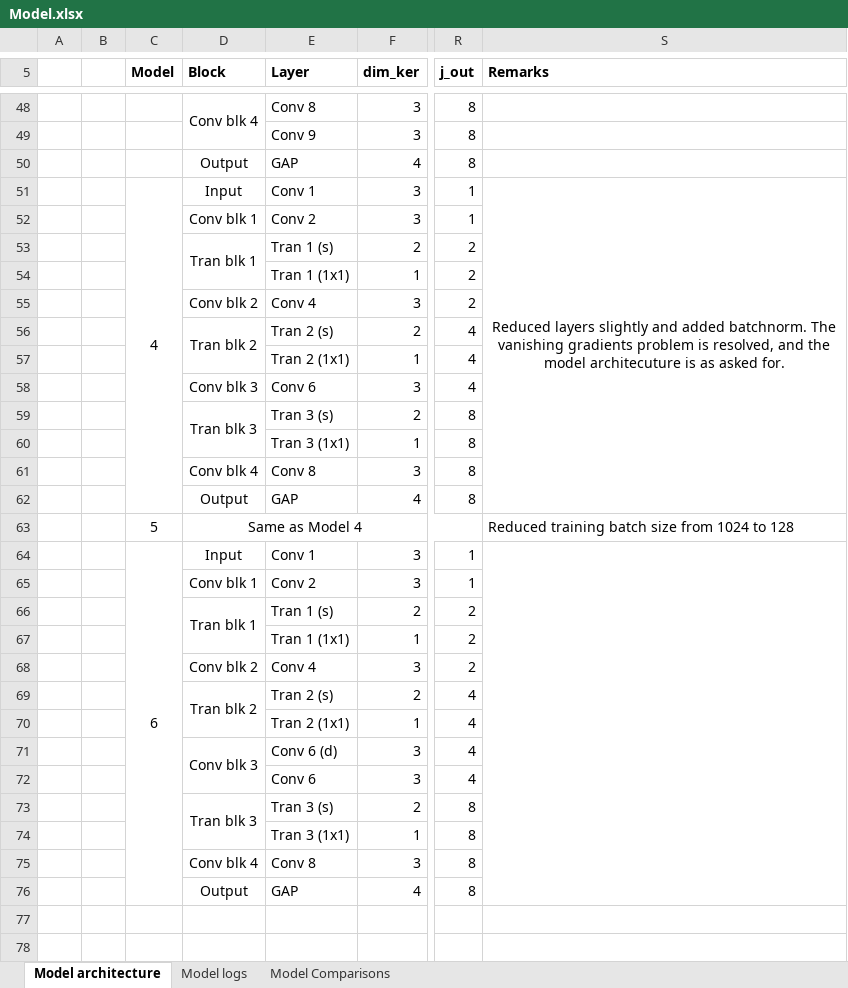
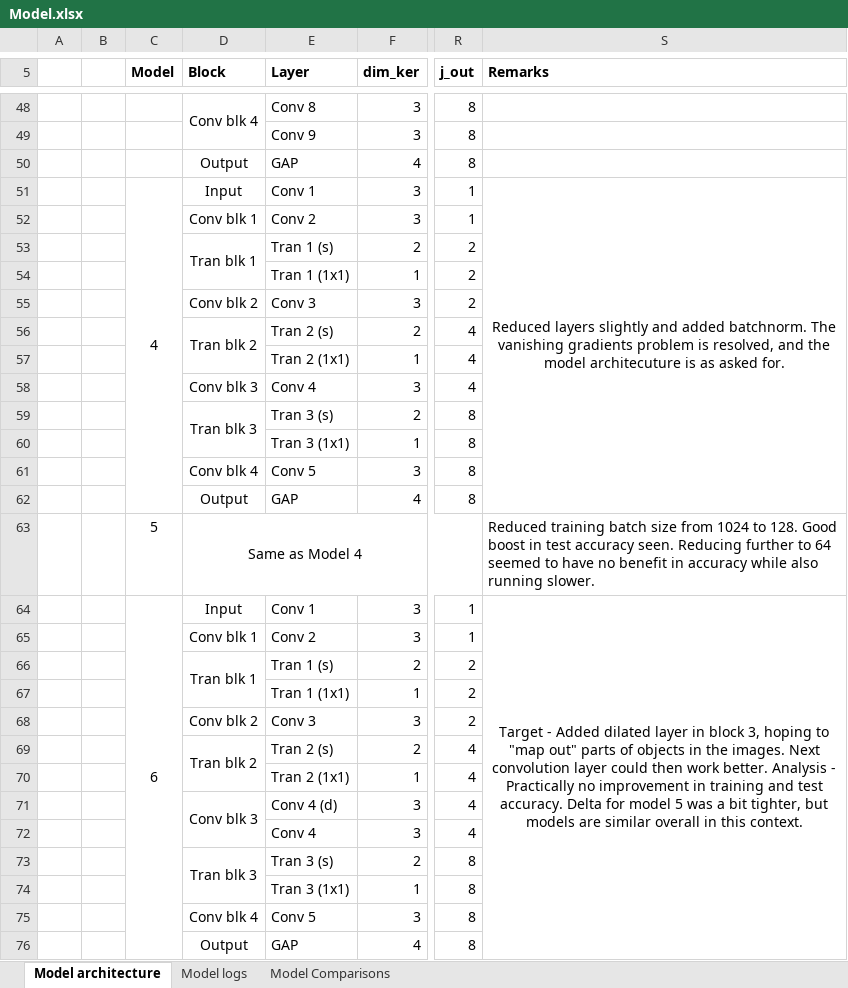
Before and after one commit to atiwari751/ERA-V3-S8-assignment, an Excel workbook: Model.xlsx, sheet Model architecture, drawn as a sheet; only a part is shown, gaps mark what is left out; values as stored, in another font and other column widths than the file's, no borders; the diff names each change by its address in the sheet, - before the commit and + after, or states it on an @@ line.

Commit message:
Model 6

```diff
--- a/Model.xlsx (sheet Model architecture)
+++ b/Model.xlsx (sheet Model architecture)
-E55 (Layer): Conv 4
+E55 (Layer): Conv 3
-E58 (Layer): Conv 6
+E58 (Layer): Conv 4
-E61 (Layer): Conv 8
+E61 (Layer): Conv 5
-S63 (Remarks): …1024 to 128
+S63 (Remarks): …1024 to 128. Good boost in test accuracy seen. Reducing further to 64 seemed to have no benefit in accuracy while also running slower.
-S64 (Remarks): (empty)
+S64 (Remarks): Target - Added dilated layer in block 3, hoping to "map out" parts of objects in the images. Next convolution layer could then work better. Analysis - Practically no improvement in training and test accuracy. Delta for model 5 was a bit tighter, but models are similar overall in this context.
-E68 (Layer): Conv 4
+E68 (Layer): Conv 3
-E71 (Layer): Conv 6 (d)
+E71 (Layer): Conv 4 (d)
-E72 (Layer): Conv 6
+E72 (Layer): Conv 4
-E75 (Layer): Conv 8
+E75 (Layer): Conv 5
```
Also changed, not shown: sheet Model logs, sheet Model Comparisons, charts or pictures, 1 other file.
